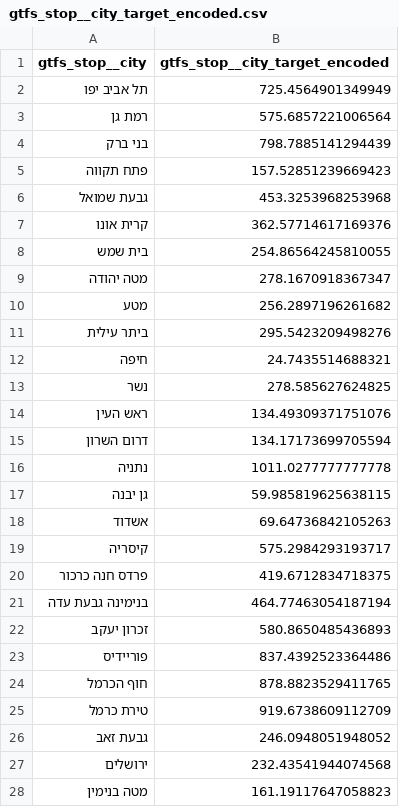
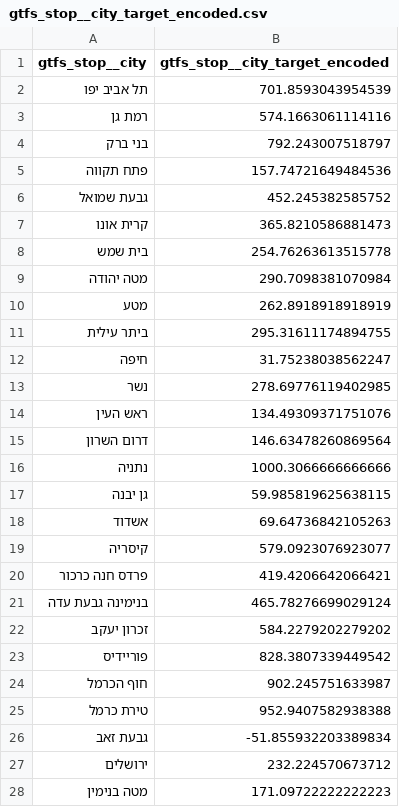
Before and after one commit to alongriskified/openu-data-analysis-openbus, a CSV file: transport/data/gtfs_stop__city_target_encoded.csv, drawn as a sheet; only a part is shown; the diff covers the shown part only.

```diff
--- a/transport/data/gtfs_stop__city_target_encoded.csv
+++ b/transport/data/gtfs_stop__city_target_encoded.csv
@@ -1,28 +1,28 @@
 gtfs_stop__city,gtfs_stop__city_target_encoded
-תל אביב יפו,725.4564901349949
-רמת גן,575.6857221006564
-בני ברק,798.7885141294439
-פתח תקווה,157.52851239669423
-גבעת שמואל,453.3253968253968
-קרית אונו,362.57714617169376
-בית שמש,254.86564245810055
-מטה יהודה,278.1670918367347
-מטע,256.2897196261682
-ביתר עילית,295.5423209498276
-חיפה,24.7435514688321
-נשר,278.585627624825
+תל אביב יפו,701.8593043954539
+רמת גן,574.1663061114116
+בני ברק,792.243007518797
+פתח תקווה,157.74721649484536
+גבעת שמואל,452.245382585752
+קרית אונו,365.8210586881473
+בית שמש,254.76263613515778
+מטה יהודה,290.7098381070984
+מטע,262.8918918918919
+ביתר עילית,295.31611174894755
+חיפה,31.75238038562247
+נשר,278.69776119402985
 ראש העין,134.49309371751076
-דרום השרון,134.17173699705594
-נתניה,1011.0277777777778
+דרום השרון,146.63478260869564
+נתניה,1000.3066666666666
 גן יבנה,59.985819625638115
 אשדוד,69.64736842105263
-קיסריה,575.2984293193717
-פרדס חנה כרכור,419.6712834718375
-בנימינה גבעת עדה,464.77463054187194
-זכרון יעקב,580.8650485436893
-פוריידיס,837.4392523364486
-חוף הכרמל,878.8823529411765
-טירת כרמל,919.6738609112709
-גבעת זאב,246.0948051948052
-ירושלים,232.43541944074568
-מטה בנימין,161.19117647058823
+קיסריה,579.0923076923077
+פרדס חנה כרכור,419.4206642066421
+בנימינה גבעת עדה,465.78276699029124
+זכרון יעקב,584.2279202279202
+פוריידיס,828.3807339449542
+חוף הכרמל,902.245751633987
+טירת כרמל,952.9407582938388
+גבעת זאב,-51.855932203389834
+ירושלים,232.224570673712
+מטה בנימין,171.09722222222223
```
Also changed, not shown: 1 added row, 1 removed row and 26 edited cells elsewhere in this file, transport/data/gtfs_route__operator_ref_target_encoded.csv, 1 other file.
